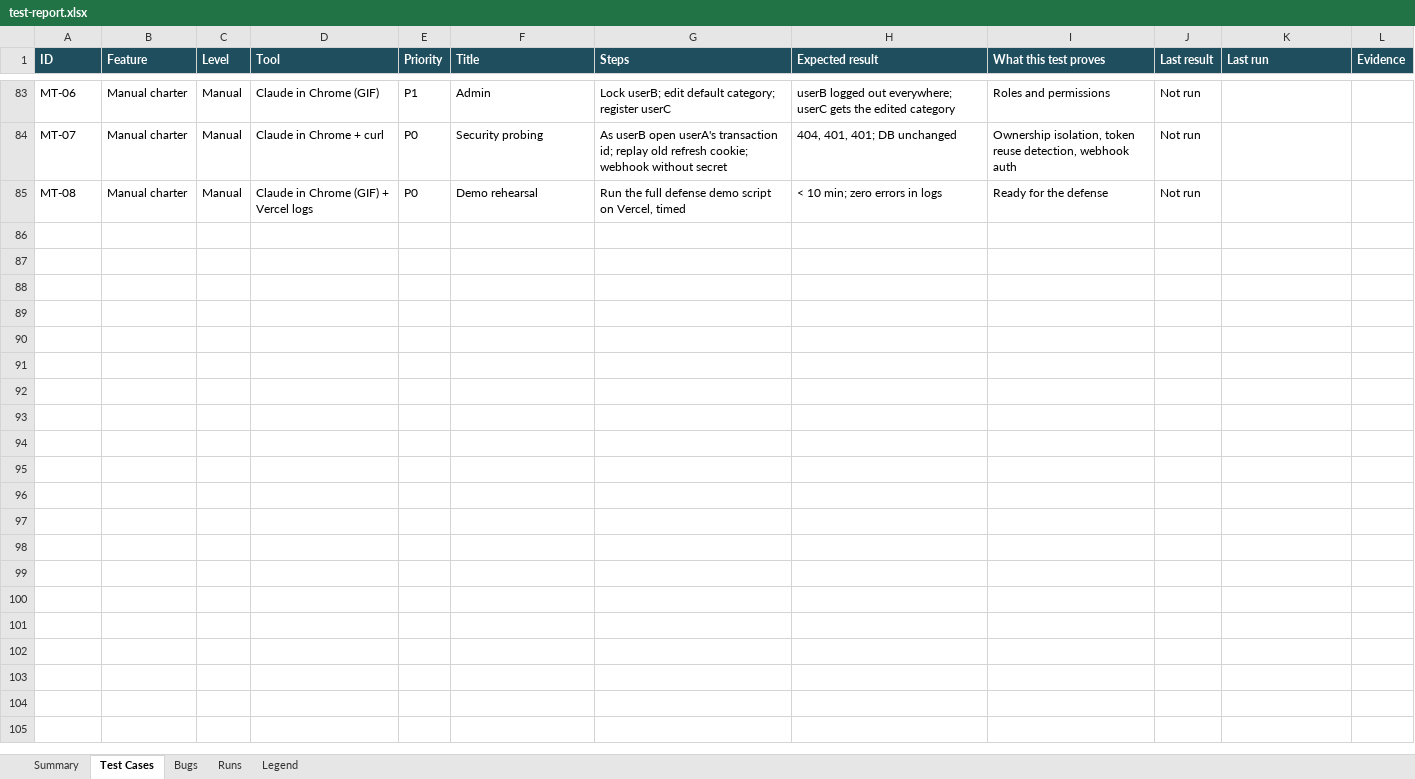
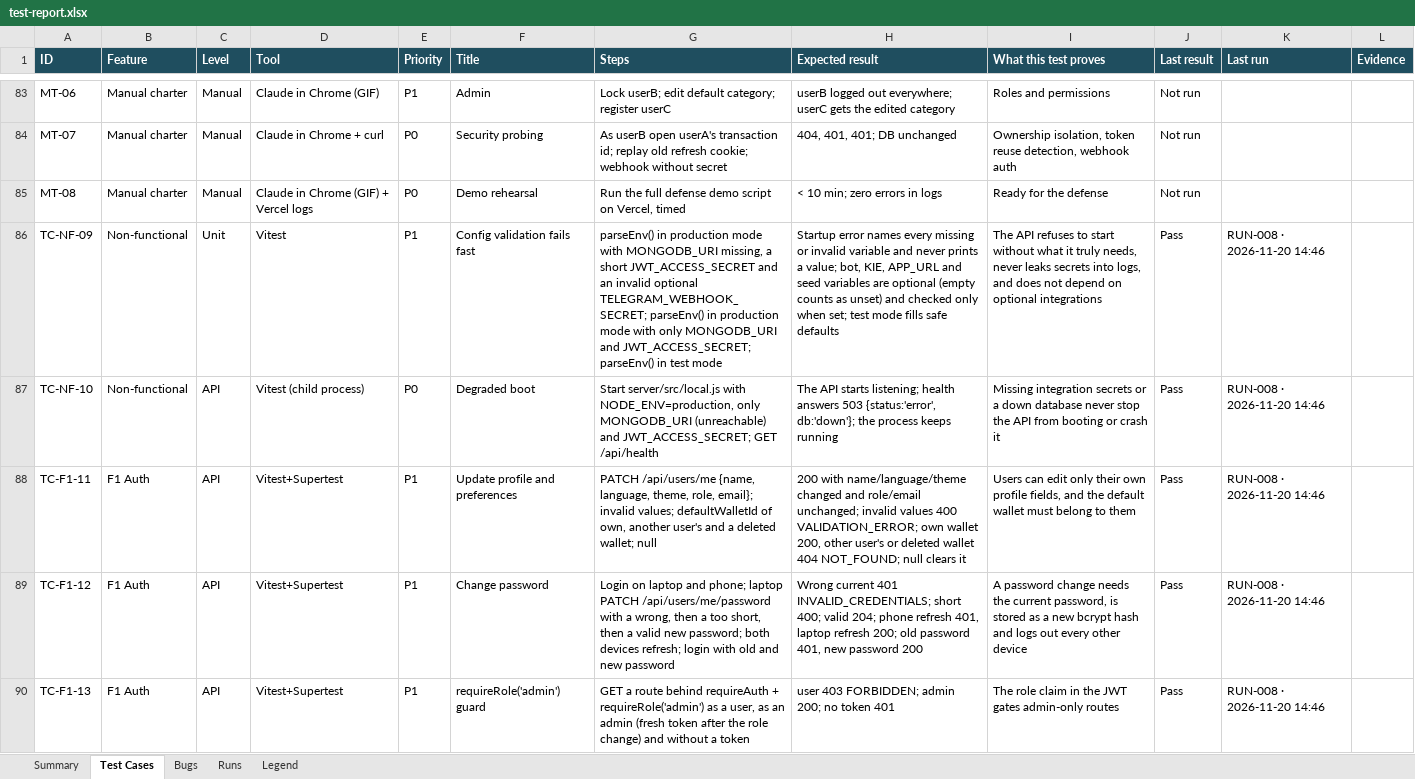
Before and after one commit to dangnguyenducanh/Zalo-Tele-intergrated-financial-apps, an Excel workbook: docs/testing/test-report.xlsx, sheet Test Cases, drawn as a sheet; only a part is shown, gaps mark what is left out; values as stored, in another font and other column widths than the file's, no borders; conditional formats not drawn; the diff covers the shown part only; the diff names each change by its address in the sheet, - before the commit and + after, or states it on an @@ line.

```diff
--- a/docs/testing/test-report.xlsx (sheet Test Cases)
+++ b/docs/testing/test-report.xlsx (sheet Test Cases)
+row 86: TC-NF-09 | Non-functional | Unit | Vitest | P1 | Config validation fails fast | parseEnv() in production mode with MONGODB_URI missing, a short JWT_ACCESS_SECRET and an invalid optional TELEGRAM_WEBHOOK_SECRET; parseEnv() in production mode with only MONGODB_URI and JWT_ACCESS_SECRET; parseEnv() in test mode | Startup error names every missing or invalid variable and never prints a value; bot, KIE, APP_URL and seed variables are optional (empty counts as unset) and checked only when set; test mode fills safe defaults | The API refuses to start without what it truly needs, never leaks secrets into logs, and does not depend on optional integrations | Pass | RUN-008 · 2026-11-20 14:46
+row 87: TC-NF-10 | Non-functional | API | Vitest (child process) | P0 | Degraded boot | Start server/src/local.js with NODE_ENV=production, only MONGODB_URI (unreachable) and JWT_ACCESS_SECRET; GET /api/health | The API starts listening; health answers 503 {status:'error', db:'down'}; the process keeps running | Missing integration secrets or a down database never stop the API from booting or crash it | Pass | RUN-008 · 2026-11-20 14:46
+row 88: TC-F1-11 | F1 Auth | API | Vitest+Supertest | P1 | Update profile and preferences | PATCH /api/users/me {name, language, theme, role, email}; invalid values; defaultWalletId of own, another user's and a deleted wallet; null | 200 with name/language/theme changed and role/email unchanged; invalid values 400 VALIDATION_ERROR; own wallet 200, other user's or deleted wallet 404 NOT_FOUND; null clears it | Users can edit only their own profile fields, and the default wallet must belong to them | Pass | RUN-008 · 2026-11-20 14:46
+row 89: TC-F1-12 | F1 Auth | API | Vitest+Supertest | P1 | Change password | Login on laptop and phone; laptop PATCH /api/users/me/password with a wrong, then a too short, then a valid new password; both devices refresh; login with old and new password | Wrong current 401 INVALID_CREDENTIALS; short 400; valid 204; phone refresh 401, laptop refresh 200; old password 401, new password 200 | A password change needs the current password, is stored as a new bcrypt hash and logs out every other device | Pass | RUN-008 · 2026-11-20 14:46
+row 90: TC-F1-13 | F1 Auth | API | Vitest+Supertest | P1 | requireRole('admin') guard | GET a route behind requireAuth + requireRole('admin') as a user, as an admin (fresh token after the role change) and without a token | user 403 FORBIDDEN; admin 200; no token 401 | The role claim in the JWT gates admin-only routes | Pass | RUN-008 · 2026-11-20 14:46
```
Also changed, not shown: 27 added rows and 144 edited cells elsewhere in this sheet, sheet Runs, sheet Bugs, sheet Summary, 9 other files.
